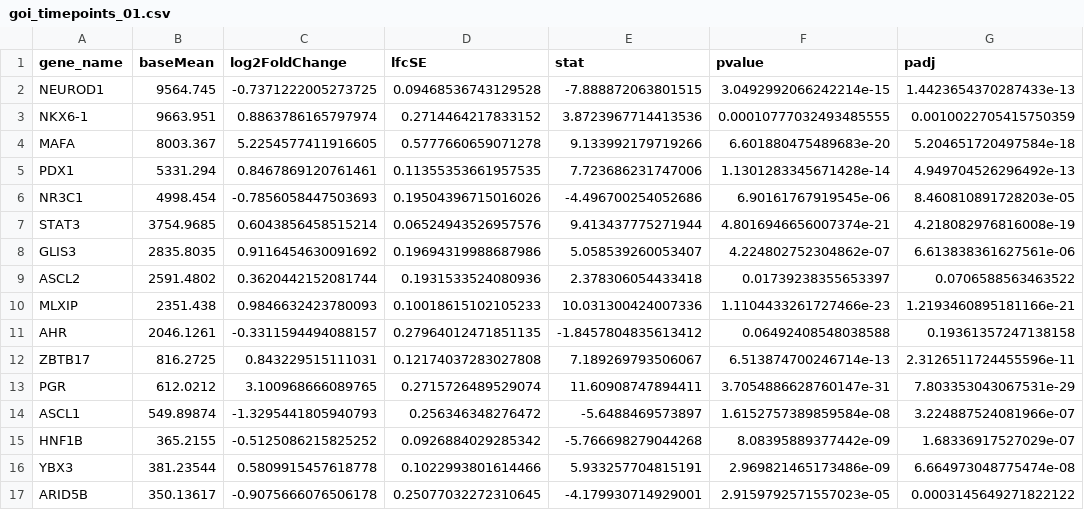
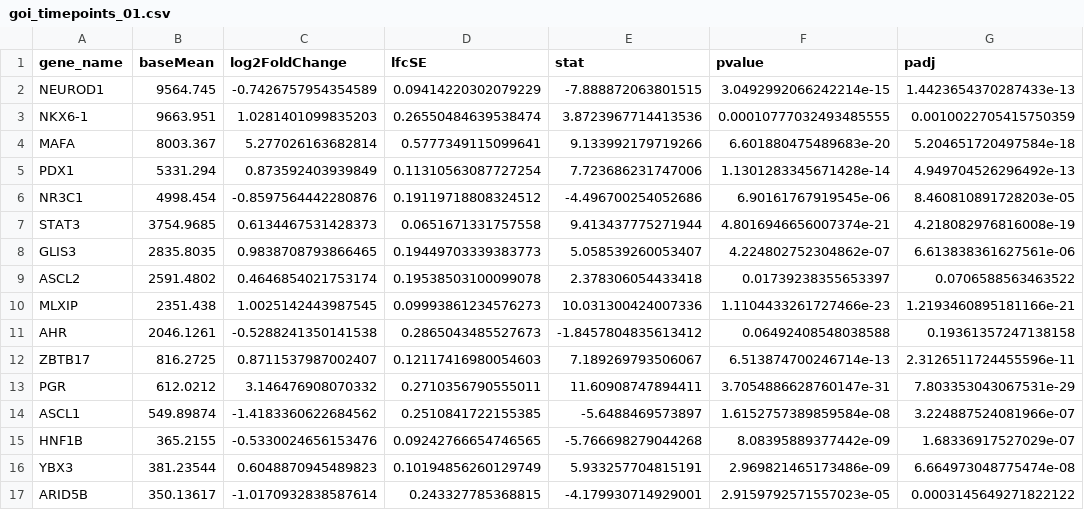
Before and after one commit to AlexanderFastner/MAFA_functional_analysis, a CSV file: figures/direct/WT_T0_T1/goi_timepoints_01.csv, drawn as a sheet; only a part is shown; the diff covers the shown part only.

```diff
--- a/figures/direct/WT_T0_T1/goi_timepoints_01.csv
+++ b/figures/direct/WT_T0_T1/goi_timepoints_01.csv
@@ -1,17 +1,17 @@
 gene_name,baseMean,log2FoldChange,lfcSE,stat,pvalue,padj
-NEUROD1,9564.745,-0.7371222005273725,0.09468536743129528,-7.888872063801515,3.0492992066242214e-15,1.4423654370287433e-13
-NKX6-1,9663.951,0.8863786165797974,0.2714464217833152,3.8723967714413536,0.00010777032493485555,0.0010022705415750359
-MAFA,8003.367,5.2254577411916605,0.5777660659071278,9.133992179719266,6.601880475489683e-20,5.204651720497584e-18
-PDX1,5331.294,0.8467869120761461,0.11355353661957535,7.723686231747006,1.1301283345671428e-14,4.949704526296492e-13
-NR3C1,4998.454,-0.7856058447503693,0.19504396715016026,-4.496700254052686,6.90161767919545e-06,8.460810891728203e-05
-STAT3,3754.9685,0.6043856458515214,0.06524943526957576,9.413437775271944,4.8016946656007374e-21,4.218082976816008e-19
-GLIS3,2835.8035,0.9116454630091692,0.19694319988687986,5.058539260053407,4.224802752304862e-07,6.613838361627561e-06
-ASCL2,2591.4802,0.3620442152081744,0.1931533524080936,2.378306054433418,0.01739238355653397,0.0706588563463522
-MLXIP,2351.438,0.9846632423780093,0.10018615102105233,10.031300424007336,1.1104433261727466e-23,1.2193460895181166e-21
-AHR,2046.1261,-0.3311594494088157,0.27964012471851135,-1.8457804835613412,0.06492408548038588,0.19361357247138158
-ZBTB17,816.2725,0.843229515111031,0.12174037283027808,7.189269793506067,6.513874700246714e-13,2.3126511724455596e-11
-PGR,612.0212,3.100968666089765,0.2715726489529074,11.60908747894411,3.7054886628760147e-31,7.803353043067531e-29
-ASCL1,549.89874,-1.3295441805940793,0.256346348276472,-5.6488469573897,1.6152757389859584e-08,3.224887524081966e-07
-HNF1B,365.2155,-0.5125086215825252,0.0926884029285342,-5.766698279044268,8.08395889377442e-09,1.68336917527029e-07
-YBX3,381.23544,0.5809915457618778,0.1022993801614466,5.933257704815191,2.969821465173486e-09,6.664973048775474e-08
-ARID5B,350.13617,-0.9075666076506178,0.25077032272310645,-4.179930714929001,2.9159792571557023e-05,0.0003145649271822122
+NEUROD1,9564.745,-0.7426757954354589,0.09414220302079229,-7.888872063801515,3.0492992066242214e-15,1.4423654370287433e-13
+NKX6-1,9663.951,1.0281401099835203,0.26550484639538474,3.8723967714413536,0.00010777032493485555,0.0010022705415750359
+MAFA,8003.367,5.277026163682814,0.5777349115099641,9.133992179719266,6.601880475489683e-20,5.204651720497584e-18
+PDX1,5331.294,0.873592403939849,0.11310563087727254,7.723686231747006,1.1301283345671428e-14,4.949704526296492e-13
+NR3C1,4998.454,-0.8597564442280876,0.19119718808324512,-4.496700254052686,6.90161767919545e-06,8.460810891728203e-05
+STAT3,3754.9685,0.6134467531428373,0.0651671331757558,9.413437775271944,4.8016946656007374e-21,4.218082976816008e-19
+GLIS3,2835.8035,0.9838708793866465,0.19449703339383773,5.058539260053407,4.224802752304862e-07,6.613838361627561e-06
+ASCL2,2591.4802,0.4646854021753174,0.19538503100099078,2.378306054433418,0.01739238355653397,0.0706588563463522
+MLXIP,2351.438,1.0025142443987545,0.09993861234576273,10.031300424007336,1.1104433261727466e-23,1.2193460895181166e-21
+AHR,2046.1261,-0.5288241350141538,0.2865043485527673,-1.8457804835613412,0.06492408548038588,0.19361357247138158
+ZBTB17,816.2725,0.8711537987002407,0.12117416980054603,7.189269793506067,6.513874700246714e-13,2.3126511724455596e-11
+PGR,612.0212,3.146476908070332,0.2710356790555011,11.60908747894411,3.7054886628760147e-31,7.803353043067531e-29
+ASCL1,549.89874,-1.4183360622684562,0.2510841722155385,-5.6488469573897,1.6152757389859584e-08,3.224887524081966e-07
+HNF1B,365.2155,-0.5330024656153476,0.09242766654746565,-5.766698279044268,8.08395889377442e-09,1.68336917527029e-07
+YBX3,381.23544,0.6048870945489823,0.10194856260129749,5.933257704815191,2.969821465173486e-09,6.664973048775474e-08
+ARID5B,350.13617,-1.0170932838587614,0.243327785368815,-4.179930714929001,2.9159792571557023e-05,0.0003145649271822122
```
Also changed, not shown: 30 edited cells elsewhere in this file, figures/direct/WT_T0_T1/unfiltered_table_comparison_WT_01.csv, figures/direct/WT_T0_T2/goi_timepoints_02.csv, 20 other files.
